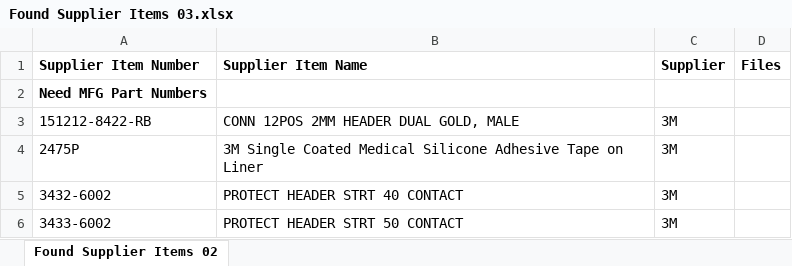
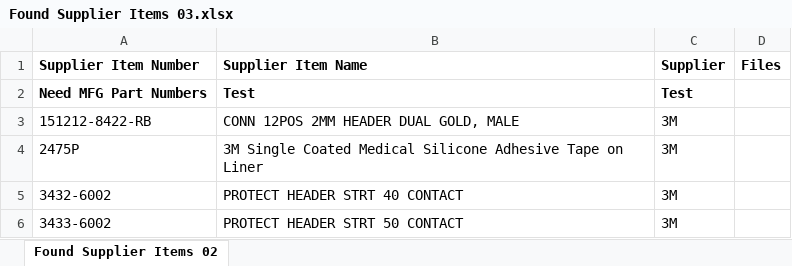
Before and after one commit to JohnMacleanlumira/Blue-Manufacturing-, an Excel workbook: Found Supplier Items 03.xlsx, sheet Found Supplier Items 02, drawn as a sheet; only a part is shown; values as stored, in another font and other column widths than the file's, no borders; the diff names each change by its address in the sheet, - before the commit and + after, or states it on an @@ line.

Commit message:
Added files via upload

```diff
--- a/Found Supplier Items 03.xlsx (sheet Found Supplier Items 02)
+++ b/Found Supplier Items 03.xlsx (sheet Found Supplier Items 02)
-B2 (Supplier Item Name): (empty)
+B2 (Supplier Item Name): Test
-C2 (Supplier): (empty)
+C2 (Supplier): Test
```
